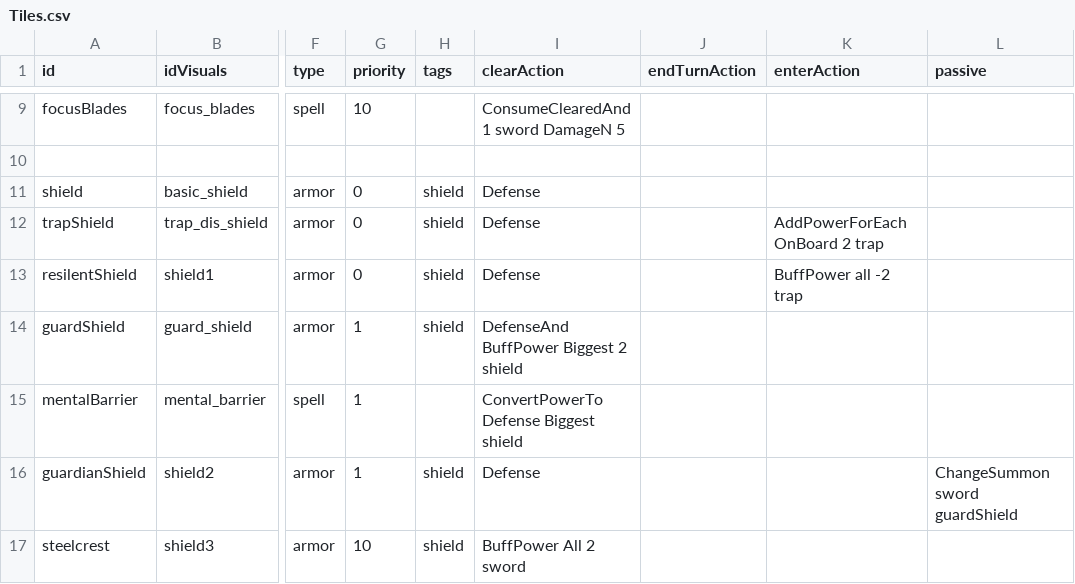
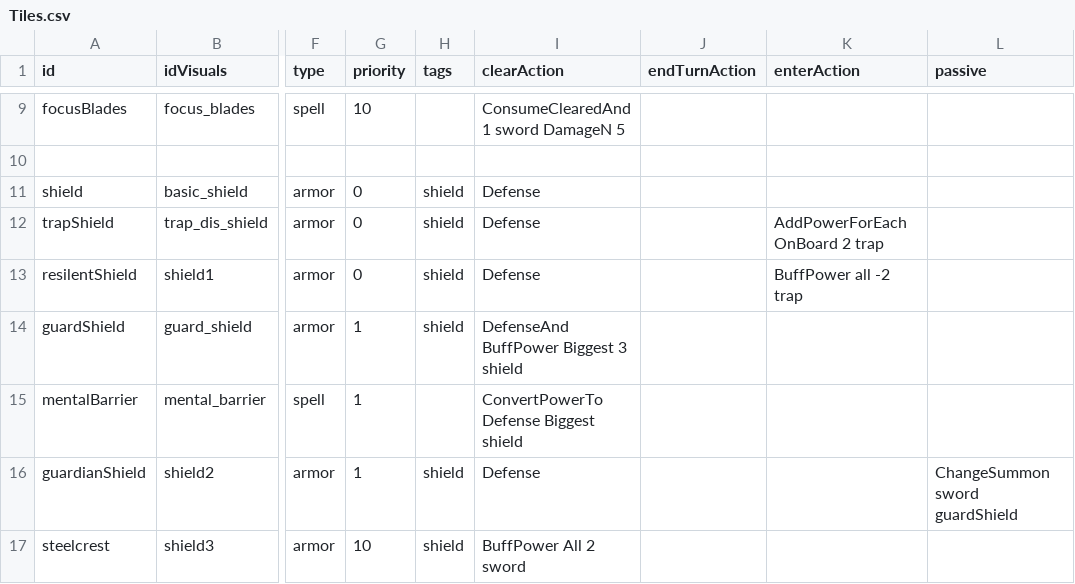
Before and after one commit to beneficii/blocks-puzzle-rpg, a CSV file: Assets/Game/Resources/CSVTables/Tiles.csv, drawn as a sheet; only a part is shown, gaps mark what is left out; the diff names each change by its address in the sheet, - before the commit and + after, or states it on an @@ line.

```diff
--- a/Assets/Game/Resources/CSVTables/Tiles.csv
+++ b/Assets/Game/Resources/CSVTables/Tiles.csv
-I14 (clearAction): DefenseAnd BuffPower Biggest 2 shield
+I14 (clearAction): DefenseAnd BuffPower Biggest 3 shield
```
Also changed, not shown: Assets/Game/Resources/CSVTables/Skills.csv, Assets/Game/Resources/CSVTables/Stages.csv, 15 other files.
